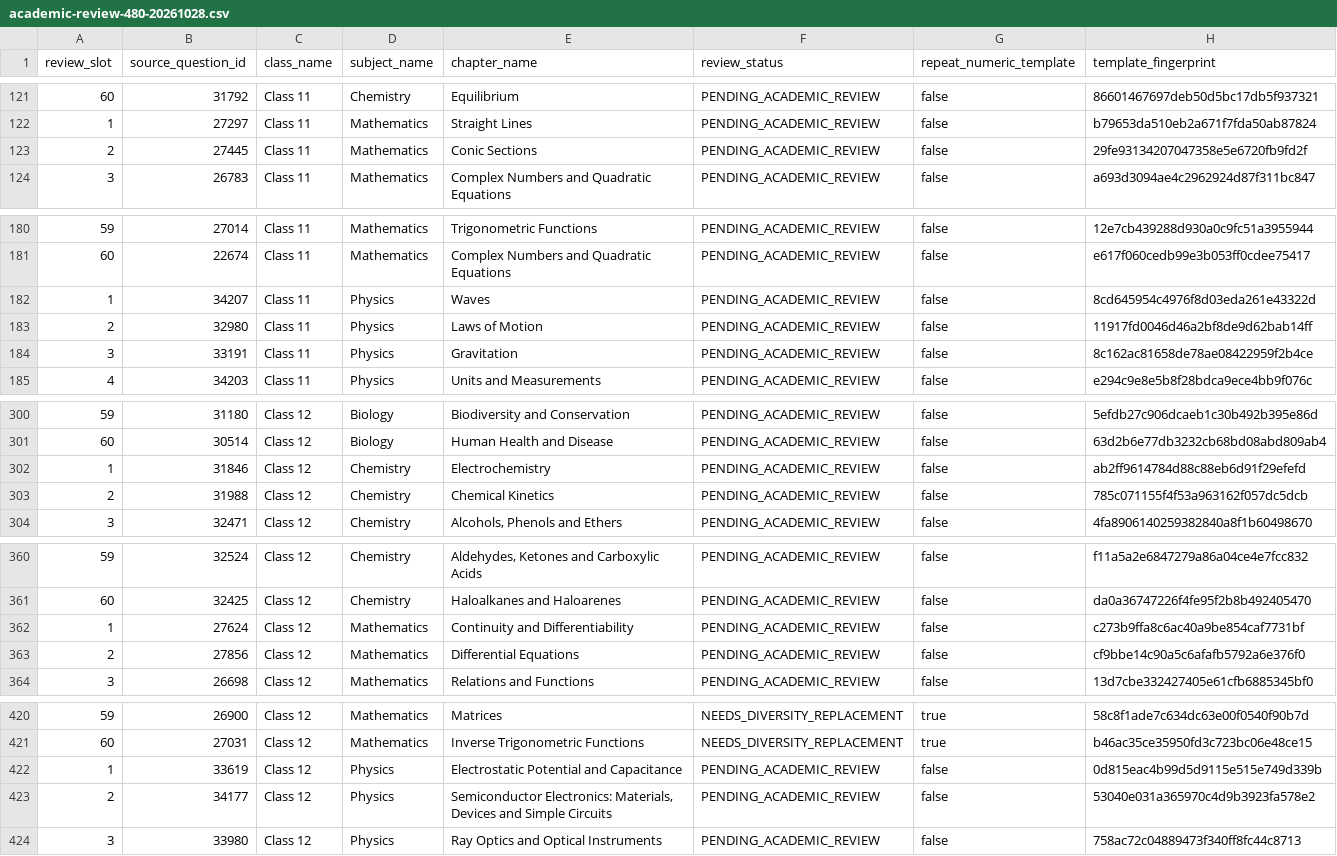
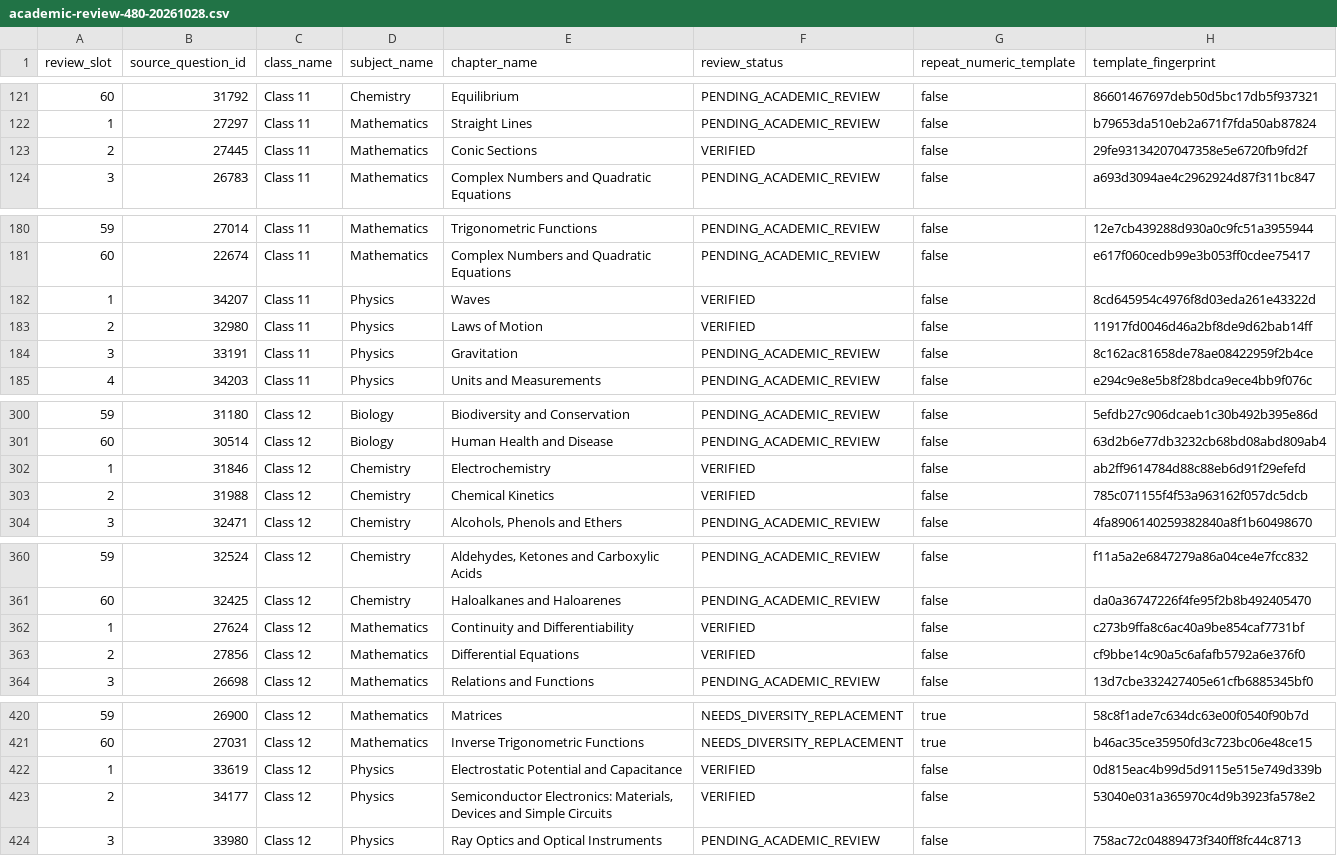
Before and after one commit to amitnoida/cbse-question-bank, a CSV file: stage2-advanced-mock/academic-review-480-20261028.csv, drawn as a sheet; only a part is shown, gaps mark what is left out.

Commit message:
Refresh 480-candidate review CSV after nine individually calculated academic checks

```diff
--- a/stage2-advanced-mock/academic-review-480-20261028.csv
+++ b/stage2-advanced-mock/academic-review-480-20261028.csv
@@ -122,3 +122,3 @@ review_slot,source_question_id,class_name,subject_name,chapter_name,review_statu
 "1","27297","Class 11","Mathematics","Straight Lines","PENDING_ACADEMIC_REVIEW","false","b79653da510eb2a671f7fda50ab87824"
-"2","27445","Class 11","Mathematics","Conic Sections","PENDING_ACADEMIC_REVIEW","false","29fe93134207047358e5e6720fb9fd2f"
+"2","27445","Class 11","Mathematics","Conic Sections","VERIFIED","false","29fe93134207047358e5e6720fb9fd2f"
 "3","26783","Class 11","Mathematics","Complex Numbers and Quadratic Equations","PENDING_ACADEMIC_REVIEW","false","a693d3094ae4c2962924d87f311bc847"
@@ -181,4 +181,4 @@ review_slot,source_question_id,class_name,subject_name,chapter_name,review_statu
 "60","22674","Class 11","Mathematics","Complex Numbers and Quadratic Equations","PENDING_ACADEMIC_REVIEW","false","e617f060cedb99e3b053ff0cdee75417"
-"1","34207","Class 11","Physics","Waves","PENDING_ACADEMIC_REVIEW","false","8cd645954c4976f8d03eda261e43322d"
-"2","32980","Class 11","Physics","Laws of Motion","PENDING_ACADEMIC_REVIEW","false","11917fd0046d46a2bf8de9d62bab14ff"
+"1","34207","Class 11","Physics","Waves","VERIFIED","false","8cd645954c4976f8d03eda261e43322d"
+"2","32980","Class 11","Physics","Laws of Motion","VERIFIED","false","11917fd0046d46a2bf8de9d62bab14ff"
 "3","33191","Class 11","Physics","Gravitation","PENDING_ACADEMIC_REVIEW","false","8c162ac81658de78ae08422959f2b4ce"
@@ -301,4 +301,4 @@ review_slot,source_question_id,class_name,subject_name,chapter_name,review_statu
 "60","30514","Class 12","Biology","Human Health and Disease","PENDING_ACADEMIC_REVIEW","false","63d2b6e77db3232cb68bd08abd809ab4"
-"1","31846","Class 12","Chemistry","Electrochemistry","PENDING_ACADEMIC_REVIEW","false","ab2ff9614784d88c88eb6d91f29efefd"
-"2","31988","Class 12","Chemistry","Chemical Kinetics","PENDING_ACADEMIC_REVIEW","false","785c071155f4f53a963162f057dc5dcb"
+"1","31846","Class 12","Chemistry","Electrochemistry","VERIFIED","false","ab2ff9614784d88c88eb6d91f29efefd"
+"2","31988","Class 12","Chemistry","Chemical Kinetics","VERIFIED","false","785c071155f4f53a963162f057dc5dcb"
 "3","32471","Class 12","Chemistry","Alcohols, Phenols and Ethers","PENDING_ACADEMIC_REVIEW","false","4fa8906140259382840a8f1b60498670"
@@ -361,4 +361,4 @@ review_slot,source_question_id,class_name,subject_name,chapter_name,review_statu
 "60","32425","Class 12","Chemistry","Haloalkanes and Haloarenes","PENDING_ACADEMIC_REVIEW","false","da0a36747226f4fe95f2b8b492405470"
-"1","27624","Class 12","Mathematics","Continuity and Differentiability","PENDING_ACADEMIC_REVIEW","false","c273b9ffa8c6ac40a9be854caf7731bf"
-"2","27856","Class 12","Mathematics","Differential Equations","PENDING_ACADEMIC_REVIEW","false","cf9bbe14c90a5c6afafb5792a6e376f0"
+"1","27624","Class 12","Mathematics","Continuity and Differentiability","VERIFIED","false","c273b9ffa8c6ac40a9be854caf7731bf"
+"2","27856","Class 12","Mathematics","Differential Equations","VERIFIED","false","cf9bbe14c90a5c6afafb5792a6e376f0"
 "3","26698","Class 12","Mathematics","Relations and Functions","PENDING_ACADEMIC_REVIEW","false","13d7cbe332427405e61cfb6885345bf0"
@@ -421,4 +421,4 @@ review_slot,source_question_id,class_name,subject_name,chapter_name,review_statu
 "60","27031","Class 12","Mathematics","Inverse Trigonometric Functions","NEEDS_DIVERSITY_REPLACEMENT","true","b46ac35ce35950fd3c723bc06e48ce15"
-"1","33619","Class 12","Physics","Electrostatic Potential and Capacitance","PENDING_ACADEMIC_REVIEW","false","0d815eac4b99d5d9115e515e749d339b"
-"2","34177","Class 12","Physics","Semiconductor Electronics: Materials, Devices and Simple Circuits","PENDING_ACADEMIC_REVIEW","false","53040e031a365970c4d9b3923fa578e2"
+"1","33619","Class 12","Physics","Electrostatic Potential and Capacitance","VERIFIED","false","0d815eac4b99d5d9115e515e749d339b"
+"2","34177","Class 12","Physics","Semiconductor Electronics: Materials, Devices and Simple Circuits","VERIFIED","false","53040e031a365970c4d9b3923fa578e2"
 "3","33980","Class 12","Physics","Ray Optics and Optical Instruments","PENDING_ACADEMIC_REVIEW","false","758ac72c04889473f340ff8fc44c8713"
```
